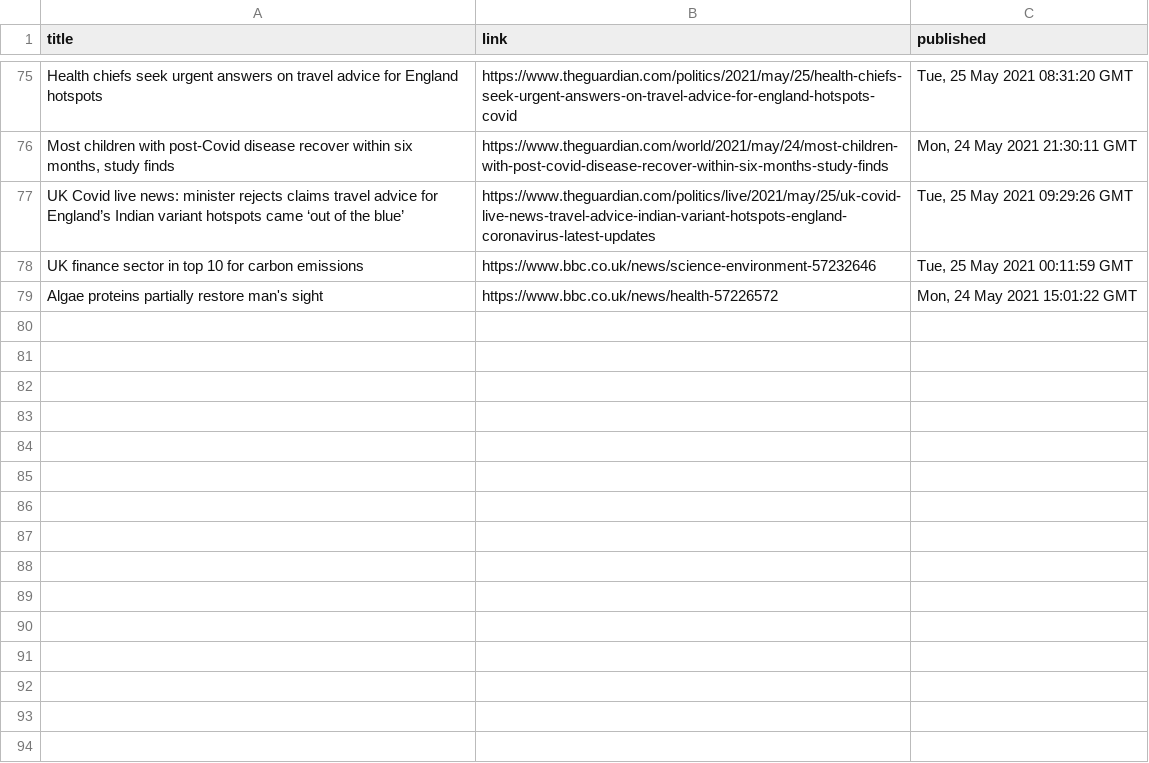
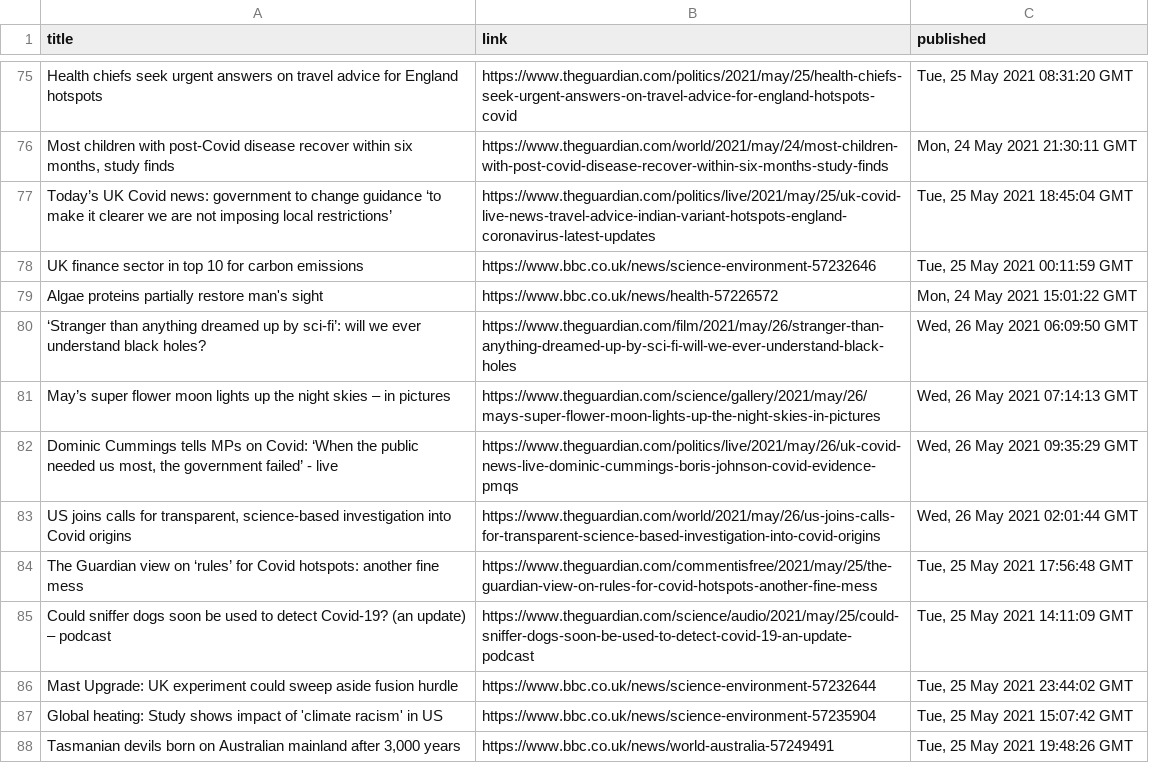
Before and after one commit to jrdmb/ghatest, a CSV file: gscience.csv, drawn as a sheet; only a part is shown, gaps mark what is left out.

```diff
--- a/gscience.csv
+++ b/gscience.csv
@@ -76,4 +76,13 @@ Health chiefs seek urgent answers on travel advice for England hotspots,https://
 "Most children with post-Covid disease recover within six months, study finds",https://www.theguardian.com/world/2021/may/24/most-children-with-post-covid-disease-recover-within-six-months-study-finds,"Mon, 24 May 2021 21:30:11 GMT"
-UK Covid live news: minister rejects claims travel advice for England’s Indian variant hotspots came ‘out of the blue’,https://www.theguardian.com/politics/live/2021/may/25/uk-covid-live-news-travel-advice-indian-variant-hotspots-england-coronavirus-latest-updates,"Tue, 25 May 2021 09:29:26 GMT"
+Today’s UK Covid news: government to change guidance ‘to make it clearer we are not imposing local restrictions’,https://www.theguardian.com/politics/live/2021/may/25/uk-covid-live-news-travel-advice-indian-variant-hotspots-england-coronavirus-latest-updates,"Tue, 25 May 2021 18:45:04 GMT"
 UK finance sector in top 10 for carbon emissions,https://www.bbc.co.uk/news/science-environment-57232646,"Tue, 25 May 2021 00:11:59 GMT"
 Algae proteins partially restore man's sight,https://www.bbc.co.uk/news/health-57226572,"Mon, 24 May 2021 15:01:22 GMT"
+‘Stranger than anything dreamed up by sci-fi’: will we ever understand black holes?,https://www.theguardian.com/film/2021/may/26/stranger-than-anything-dreamed-up-by-sci-fi-will-we-ever-understand-black-holes,"Wed, 26 May 2021 06:09:50 GMT"
+May’s super flower moon lights up the night skies – in pictures,https://www.theguardian.com/science/gallery/2021/may/26/mays-super-flower-moon-lights-up-the-night-skies-in-pictures,"Wed, 26 May 2021 07:14:13 GMT"
+"Dominic Cummings tells MPs on Covid: ‘When the public needed us most, the government failed’ - live",https://www.theguardian.com/politics/live/2021/may/26/uk-covid-news-live-dominic-cummings-boris-johnson-covid-evidence-pmqs,"Wed, 26 May 2021 09:35:29 GMT"
+"US joins calls for transparent, science-based investigation into Covid origins",https://www.theguardian.com/world/2021/may/26/us-joins-calls-for-transparent-science-based-investigation-into-covid-origins,"Wed, 26 May 2021 02:01:44 GMT"
+The Guardian view on ‘rules’ for Covid hotspots: another fine mess,https://www.theguardian.com/commentisfree/2021/may/25/the-guardian-view-on-rules-for-covid-hotspots-another-fine-mess,"Tue, 25 May 2021 17:56:48 GMT"
+Could sniffer dogs soon be used to detect Covid-19? (an update) – podcast,https://www.theguardian.com/science/audio/2021/may/25/could-sniffer-dogs-soon-be-used-to-detect-covid-19-an-update-podcast,"Tue, 25 May 2021 14:11:09 GMT"
+Mast Upgrade: UK experiment could sweep aside fusion hurdle,https://www.bbc.co.uk/news/science-environment-57232644,"Tue, 25 May 2021 23:44:02 GMT"
+Global heating: Study shows impact of 'climate racism' in US,https://www.bbc.co.uk/news/science-environment-57235904,"Tue, 25 May 2021 15:07:42 GMT"
+"Tasmanian devils born on Australian mainland after 3,000 years",https://www.bbc.co.uk/news/world-australia-57249491,"Tue, 25 May 2021 19:48:26 GMT"
```
Also changed, not shown: 1 other file.
